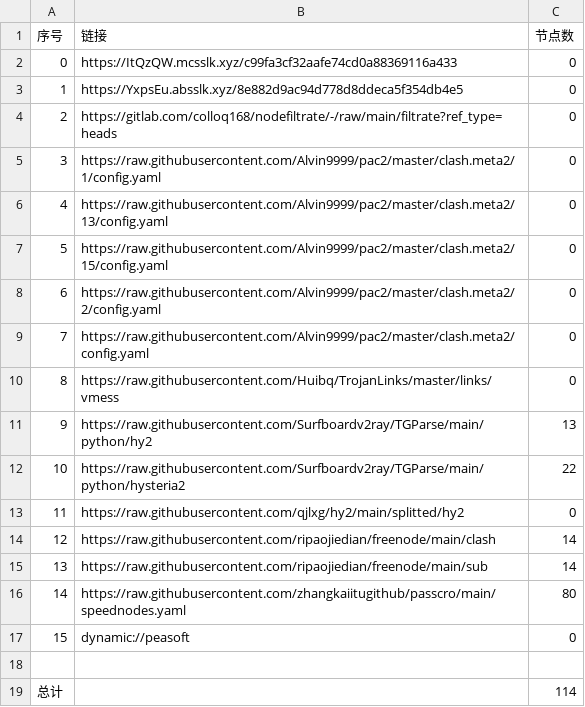
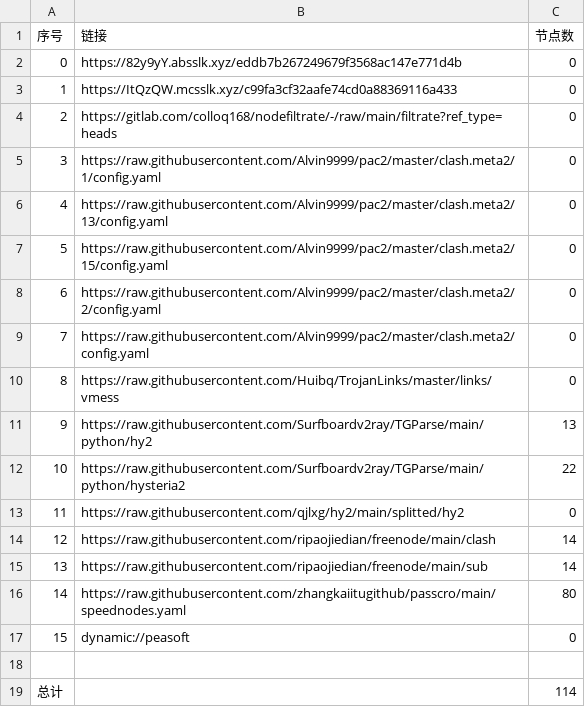
Before and after one commit to shtrend/AutoMergePublicNodes, a CSV file: list_result.csv, drawn as a sheet.

```diff
--- a/list_result.csv
+++ b/list_result.csv
@@ -1,4 +1,4 @@
 序号,链接,节点数
-0,https://ItQzQW.mcsslk.xyz/c99fa3cf32aafe74cd0a88369116a433,0
-1,https://YxpsEu.absslk.xyz/8e882d9ac94d778d8ddeca5f354db4e5,0
+0,https://82y9yY.absslk.xyz/eddb7b267249679f3568ac147e771d4b,0
+1,https://ItQzQW.mcsslk.xyz/c99fa3cf32aafe74cd0a88369116a433,0
 2,https://gitlab.com/colloq168/nodefiltrate/-/raw/main/filtrate?ref_type=heads,0
```
Also changed, not shown: 3 other files.
